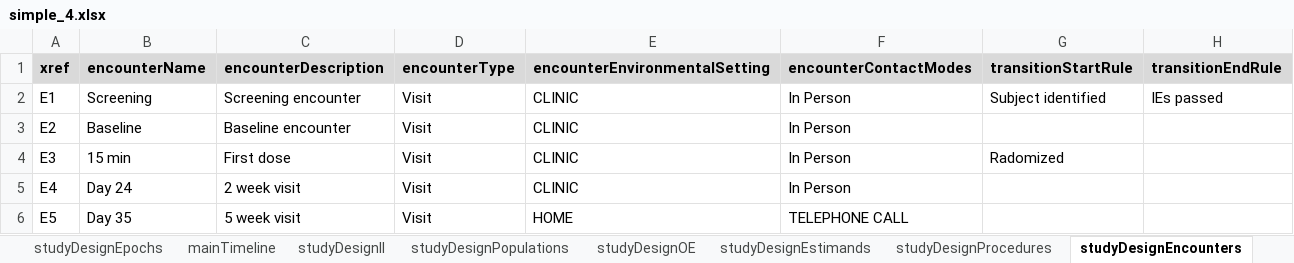
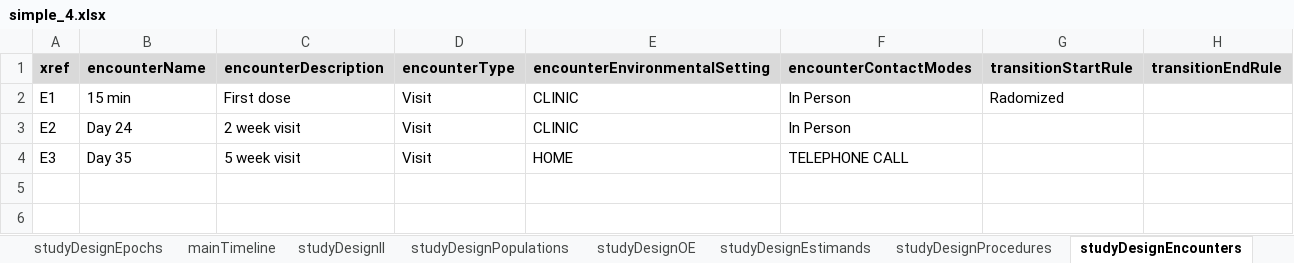
Before and after one commit to data4knowledge/usdm_data, an Excel workbook: source_data/simple_4.xlsx, sheet studyDesignEncounters, drawn as a sheet; values as stored, in another font and other column widths than the file's, no borders; removed rows and columns are numbered as before the commit, all else as after; the diff names each change by its address in the sheet, - before the commit and + after, or states it on an @@ line.

```diff
--- a/source_data/simple_4.xlsx (sheet studyDesignEncounters)
+++ b/source_data/simple_4.xlsx (sheet studyDesignEncounters)
-B2 (encounterName): Screening
+B2 (encounterName): 15 min
-C2 (encounterDescription): Screening encounter
+C2 (encounterDescription): First dose
-G2 (transitionStartRule): Subject identified
+G2 (transitionStartRule): Radomized
-H2 (transitionEndRule): IEs passed
+H2 (transitionEndRule): (empty)
-B3 (encounterName): Baseline
+B3 (encounterName): Day 24
-C3 (encounterDescription): Baseline encounter
+C3 (encounterDescription): 2 week visit
-row 4: E3 | 15 min | First dose | Visit | CLINIC | In Person | Radomized
-row 5: E4 | Day 24 | 2 week visit | Visit | CLINIC | In Person
-A4 (xref): E5
+A4 (xref): E3
```
Also changed, not shown: sheet studyDesignElements, sheet studyDesign, sheet mainTimeline, 8 other files.
